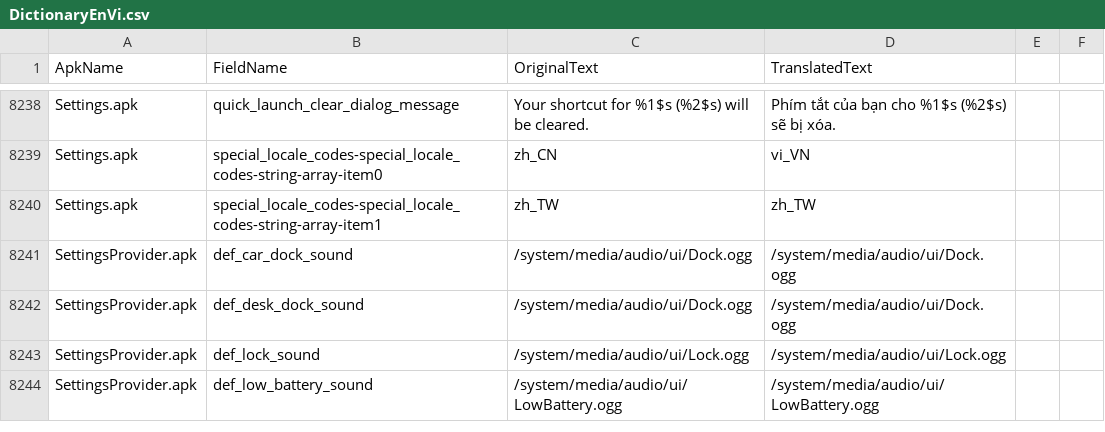
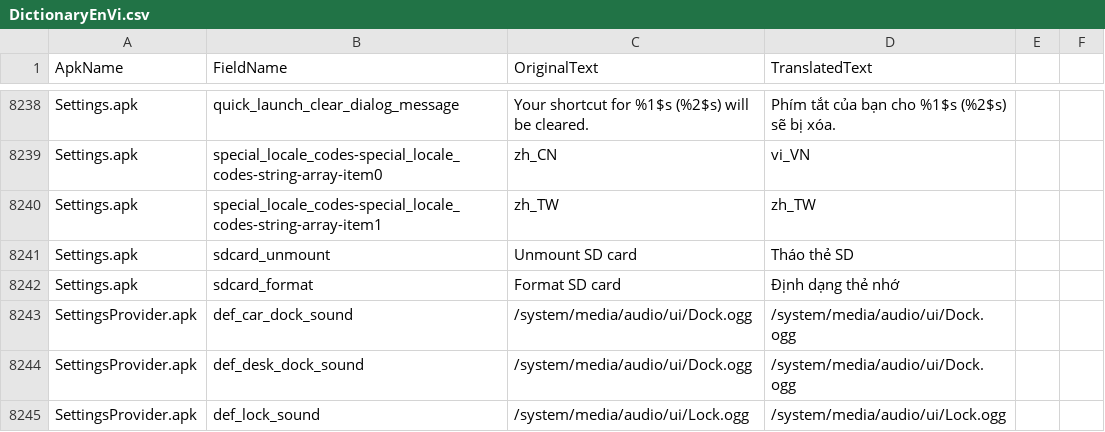
Before and after one commit to h25p/APK-Dictionaries, a CSV file: DictionaryEnVi.csv, drawn as a sheet; only a part is shown, gaps mark what is left out; the shorter side is filled out with more unchanged rows; the diff names each change by its address in the sheet, - before the commit and + after, or states it on an @@ line.

Commit message:
Update DictionaryEnVi.csv

```diff
--- a/DictionaryEnVi.csv
+++ b/DictionaryEnVi.csv
+row 8241: Settings.apk | sdcard_unmount | Unmount SD card | Tháo thẻ SD
+row 8242: Settings.apk | sdcard_format | Format SD card | Định dạng thẻ nhớ
```
